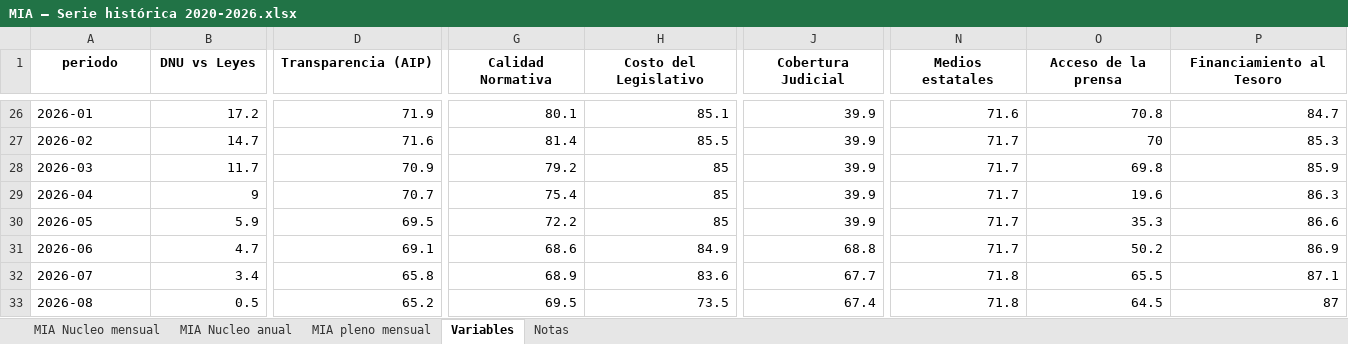
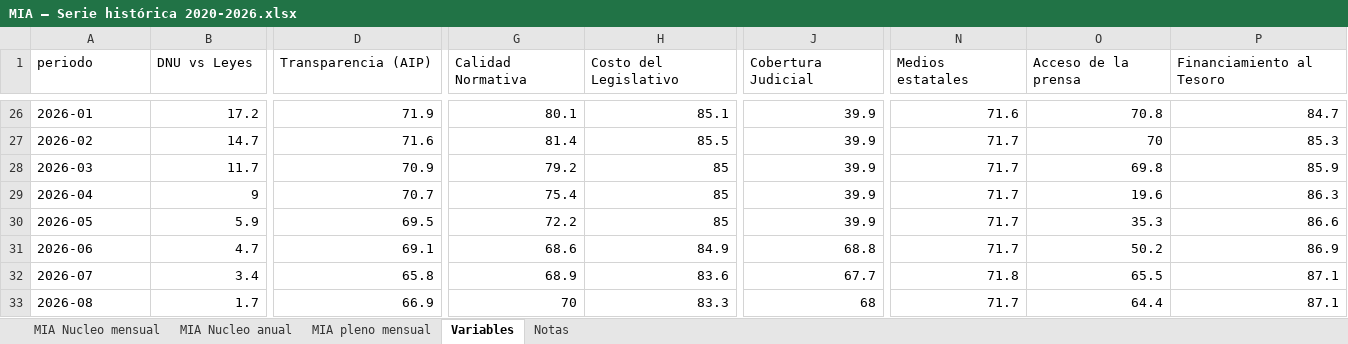
Before and after one commit to Politicas-Publicas-LyP/Monitor-Institucional-Argentino, an Excel workbook: Documentos/MIA — Serie histórica 2020-2026.xlsx, sheet Variables, drawn as a sheet; only a part is shown, gaps mark what is left out; values as stored, in another font and other column widths than the file's, no borders; the diff covers the shown part only; the diff names each change by its address in the sheet, - before the commit and + after, or states it on an @@ line.

```diff
--- a/Documentos/MIA — Serie histórica 2020-2026.xlsx (sheet Variables)
+++ b/Documentos/MIA — Serie histórica 2020-2026.xlsx (sheet Variables)
@@ A1:P1 bold: on → off, alignment: center → left @@
-B33 (DNU vs Leyes): 0.5
+B33 (DNU vs Leyes): 1.7
-D33 (Transparencia (AIP)): 65.2
+D33 (Transparencia (AIP)): 66.9
-G33 (Calidad Normativa): 69.5
+G33 (Calidad Normativa): 70
-H33 (Costo del Legislativo): 73.5
+H33 (Costo del Legislativo): 83.3
-J33 (Cobertura Judicial): 67.4
+J33 (Cobertura Judicial): 68
-N33 (Medios estatales): 71.8
+N33 (Medios estatales): 71.7
-O33 (Acceso de la prensa): 64.5
+O33 (Acceso de la prensa): 64.4
-P33 (Financiamiento al Tesoro): 87
+P33 (Financiamiento al Tesoro): 87.1
```
Also changed, not shown: 1 edited cell and cell formats elsewhere in this sheet, sheet MIA pleno mensual, sheet MIA Nucleo anual, sheet MIA Nucleo mensual, sheet Notas, Documentos/MIA — Serie histórica.xlsx, output/mia_historico.xlsx, 33 other files.
